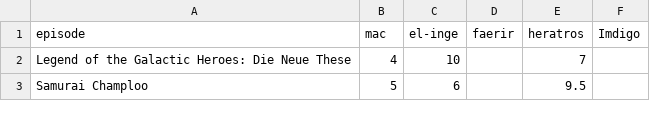
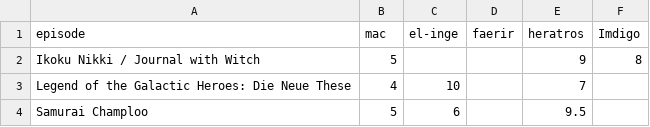
Before and after one commit to macanimerocas/enlasrocas-info, a CSV file: ratings.csv, drawn as a sheet; only a part is shown.

Commit message:
Update ratings.csv

```diff
--- a/ratings.csv
+++ b/ratings.csv
@@ -1,2 +1,3 @@
 episode,mac,el-inge,faerir,heratros,Imdigo
+"Ikoku Nikki / Journal with Witch",5,,,9,8
 "Legend of the Galactic Heroes: Die Neue These",4,10,,7,
```
